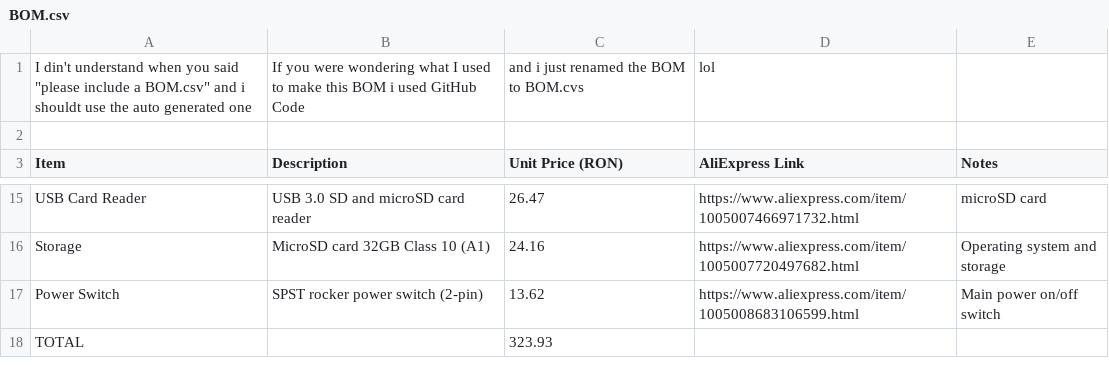
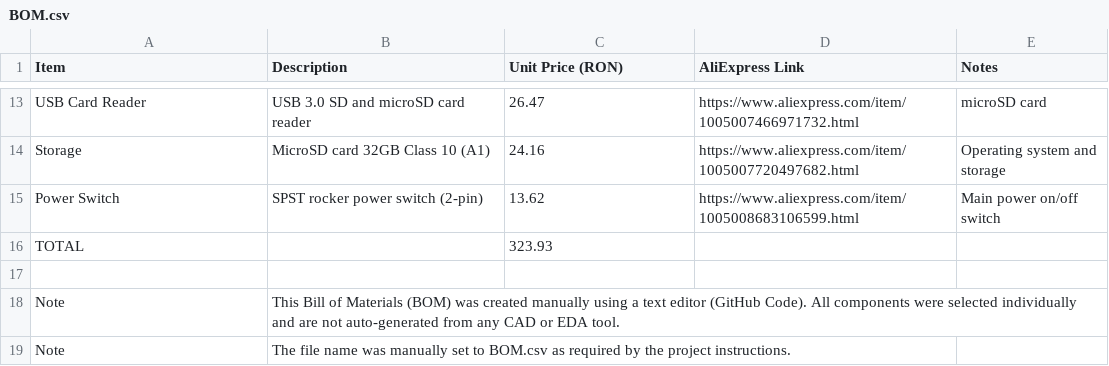
Before and after one commit to TanTanMc/PicoPocket, a CSV file: BOM.csv, drawn as a sheet; only a part is shown, gaps mark what is left out.

Commit message:
Update BOM.csv with notes and remove extraneous text
Removed unnecessary text and added notes about BOM creation.

```diff
--- a/BOM.csv
+++ b/BOM.csv
@@ -1,3 +1 @@
-I din't understand when you said "please include a BOM.csv" and i shouldt use the auto generated one, If you were wondering what I used to make this BOM i used GitHub Code, and i just renamed the BOM to BOM.cvs , lol
-
 Item,Description,Unit Price (RON),AliExpress Link,Notes
@@ -18 +16,4 @@ Power Switch,SPST rocker power switch (2-pin),13.62,https://www.aliexpress.com/i
 TOTAL,,323.93,,
+
+Note,This Bill of Materials (BOM) was created manually using a text editor (GitHub Code). All components were selected individually and are not auto-generated from any CAD or EDA tool.,,,
+Note,The file name was manually set to BOM.csv as required by the project instructions.,,,
```
